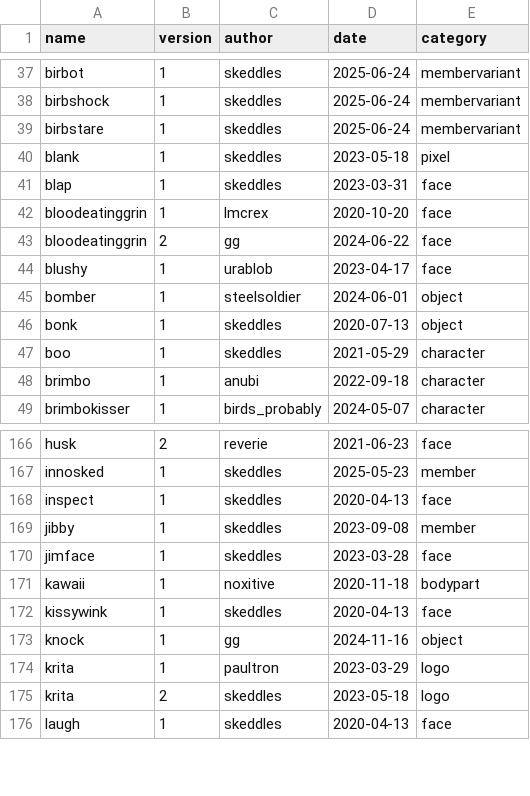
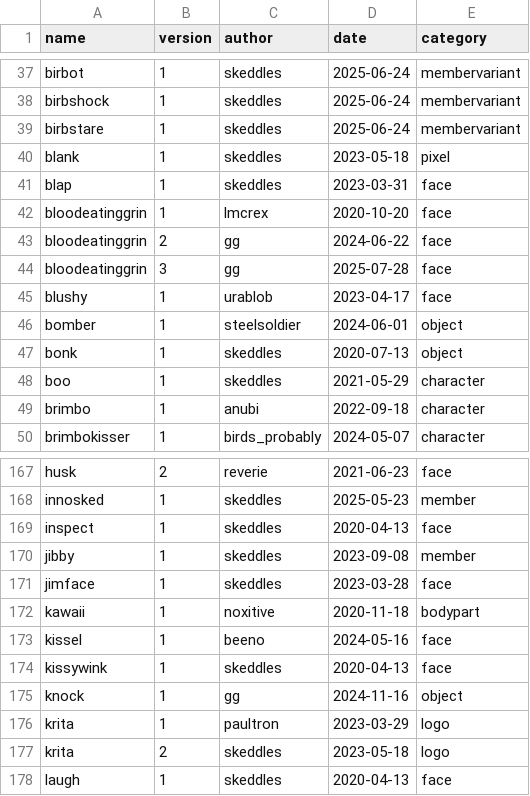
Before and after one commit to lospec/emoji-archive, a CSV file: credits.csv, drawn as a sheet; only a part is shown, gaps mark what is left out.

Commit message:
updates and missing links
updated win, tron, bloodeatinggrin
added diagonal hands and kissing faces

```diff
--- a/credits.csv
+++ b/credits.csv
@@ -43,2 +43,3 @@ bloodeatinggrin,1,lmcrex,2020-10-20,face
 bloodeatinggrin,2,gg,2024-06-22,face
+bloodeatinggrin,3,gg,2025-07-28,face
 blushy,1,urablob,2023-04-17,face
@@ -171,2 +172,3 @@ jimface,1,skeddles,2023-03-28,face
 kawaii,1,noxitive,2020-11-18,bodypart
+kissel,1,beeno,2024-05-16,face
 kissywink,1,skeddles,2020-04-13,face
```
Also changed, not shown: 12 other files.
